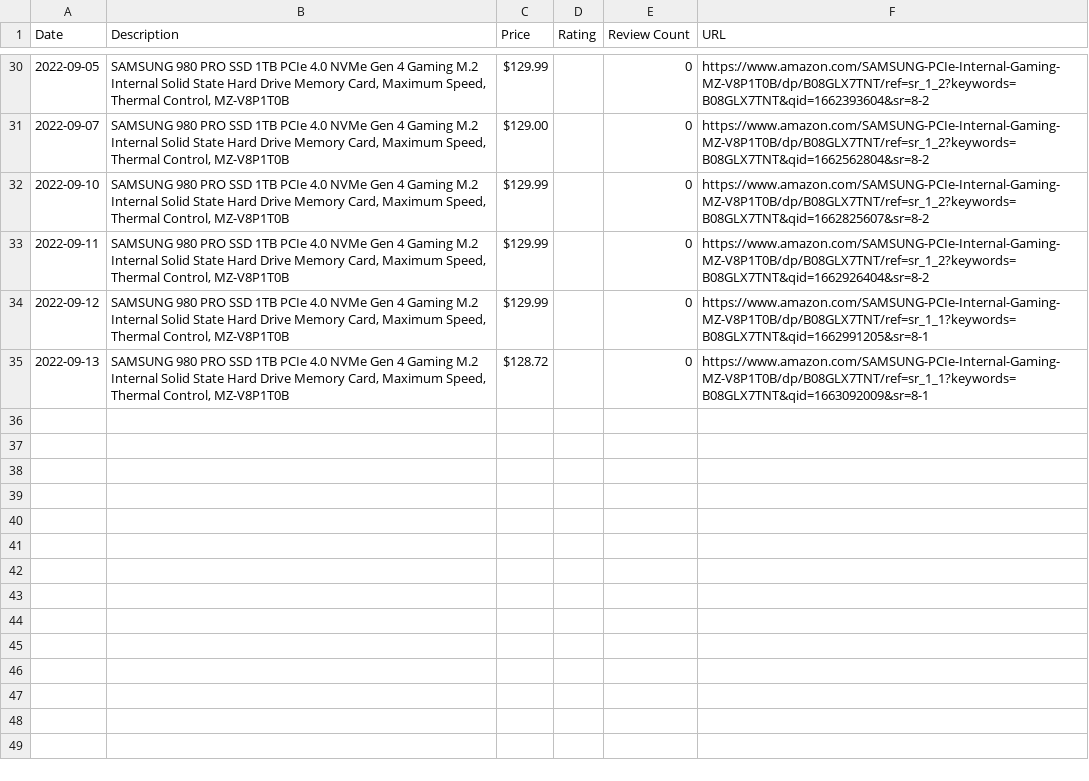
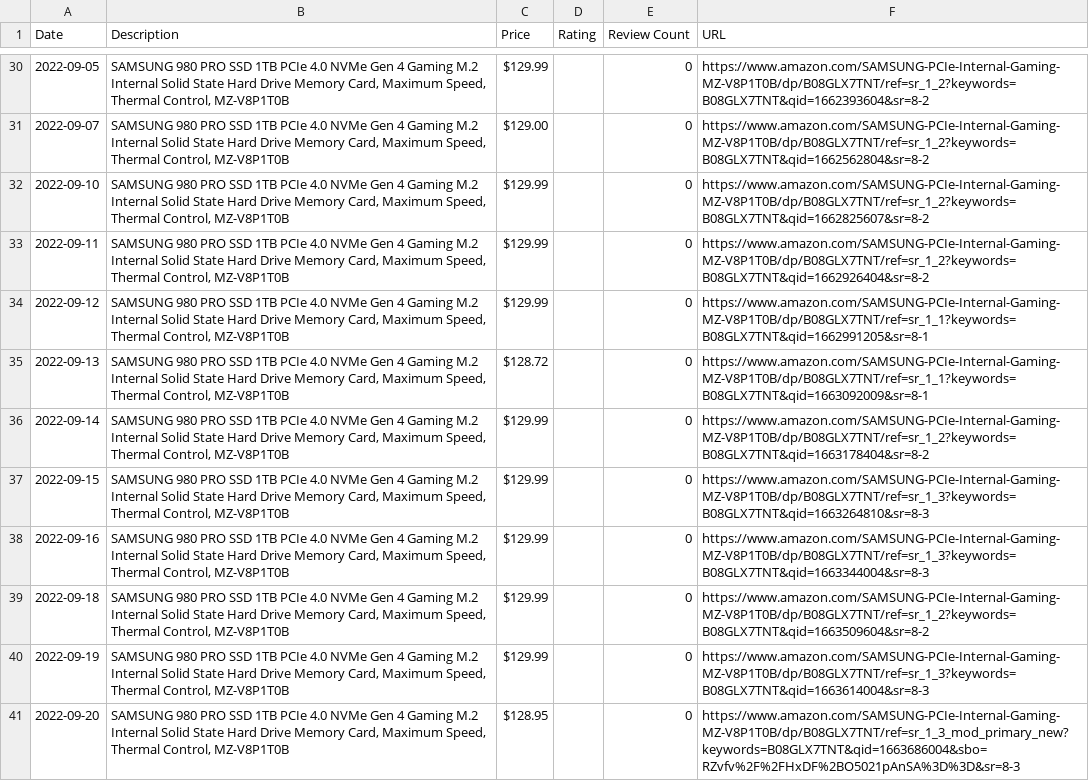
Before and after one commit to centuryhopper/AmazonPriceTrackerTool, a CSV file: CSVFiles/samsung_980_pro_1tb_nvme_ssd_multithread.csv, drawn as a sheet; only a part is shown, gaps mark what is left out; the diff names each change by its address in the sheet, - before the commit and + after, or states it on an @@ line.

```diff
--- a/CSVFiles/samsung_980_pro_1tb_nvme_ssd_multithread.csv
+++ b/CSVFiles/samsung_980_pro_1tb_nvme_ssd_multithread.csv
+row 36: 2022-09-14 | SAMSUNG 980 PRO SSD 1TB PCIe 4.0 NVMe Gen 4 Gaming M.2 Internal Solid State Hard Drive Memory Card, Maximum Speed, Thermal Control, MZ-V8P1T0B | $129.99 |  | 0 | https://www.amazon.com/SAMSUNG-PCIe-Internal-Gaming-MZ-V8P1T0B/dp/B08GLX7TNT/ref=sr_1_2?keywords=B08GLX7TNT&qid=1663178404&sr=8-2
+row 37: 2022-09-15 | SAMSUNG 980 PRO SSD 1TB PCIe 4.0 NVMe Gen 4 Gaming M.2 Internal Solid State Hard Drive Memory Card, Maximum Speed, Thermal Control, MZ-V8P1T0B | $129.99 |  | 0 | https://www.amazon.com/SAMSUNG-PCIe-Internal-Gaming-MZ-V8P1T0B/dp/B08GLX7TNT/ref=sr_1_3?keywords=B08GLX7TNT&qid=1663264810&sr=8-3
+row 38: 2022-09-16 | SAMSUNG 980 PRO SSD 1TB PCIe 4.0 NVMe Gen 4 Gaming M.2 Internal Solid State Hard Drive Memory Card, Maximum Speed, Thermal Control, MZ-V8P1T0B | $129.99 |  | 0 | https://www.amazon.com/SAMSUNG-PCIe-Internal-Gaming-MZ-V8P1T0B/dp/B08GLX7TNT/ref=sr_1_3?keywords=B08GLX7TNT&qid=1663344004&sr=8-3
+row 39: 2022-09-18 | SAMSUNG 980 PRO SSD 1TB PCIe 4.0 NVMe Gen 4 Gaming M.2 Internal Solid State Hard Drive Memory Card, Maximum Speed, Thermal Control, MZ-V8P1T0B | $129.99 |  | 0 | https://www.amazon.com/SAMSUNG-PCIe-Internal-Gaming-MZ-V8P1T0B/dp/B08GLX7TNT/ref=sr_1_2?keywords=B08GLX7TNT&qid=1663509604&sr=8-2
+row 40: 2022-09-19 | SAMSUNG 980 PRO SSD 1TB PCIe 4.0 NVMe Gen 4 Gaming M.2 Internal Solid State Hard Drive Memory Card, Maximum Speed, Thermal Control, MZ-V8P1T0B | $129.99 |  | 0 | https://www.amazon.com/SAMSUNG-PCIe-Internal-Gaming-MZ-V8P1T0B/dp/B08GLX7TNT/ref=sr_1_3?keywords=B08GLX7TNT&qid=1663614004&sr=8-3
+row 41: 2022-09-20 | SAMSUNG 980 PRO SSD 1TB PCIe 4.0 NVMe Gen 4 Gaming M.2 Internal Solid State Hard Drive Memory Card, Maximum Speed, Thermal Control, MZ-V8P1T0B | $128.95 |  | 0 | https://www.amazon.com/SAMSUNG-PCIe-Internal-Gaming-MZ-V8P1T0B/dp/B08GLX7TNT/ref=sr_1_3_mod_primary_new?keywords=B08GLX7TNT&qid=1663686004&sbo=RZvfv%2F%2FHxDF%2BO5021pAnSA%3D%3D&sr=8-3
```
Also changed, not shown: CSVFiles/levoit_air_filters_multithread.csv, 1 other file.
